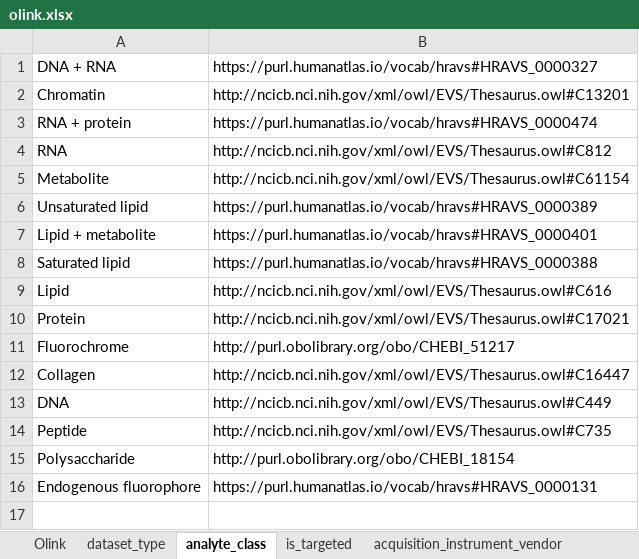
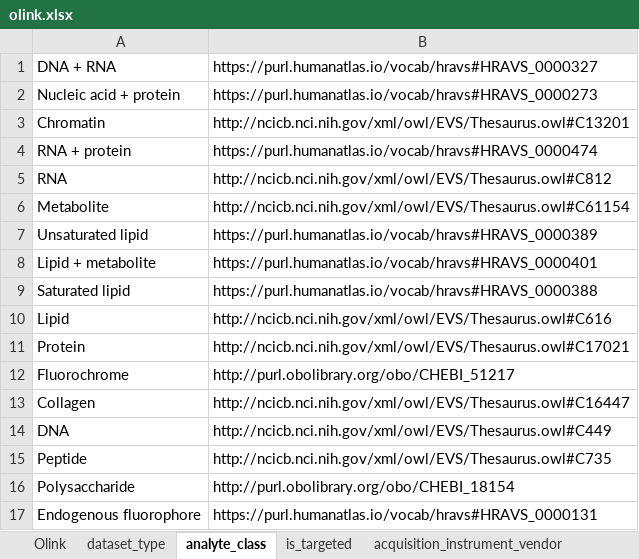
Before and after one commit to hubmapconsortium/dataset-metadata-spreadsheet, an Excel workbook: olink/latest/olink.xlsx, sheet analyte_class, drawn as a sheet; values as stored, in another font and other column widths than the file's, no borders; the diff names each change by its address in the sheet, - before the commit and + after, or states it on an @@ line.

Commit message:
Added back Nucleic acid + protein as analyte class

```diff
--- a/olink/latest/olink.xlsx (sheet analyte_class)
+++ b/olink/latest/olink.xlsx (sheet analyte_class)
+row 2: Nucleic acid + protein | https://purl.humanatlas.io/vocab/hravs#HRAVS_0000273
```
Also changed, not shown: sheet .metadata, 2 other files.
